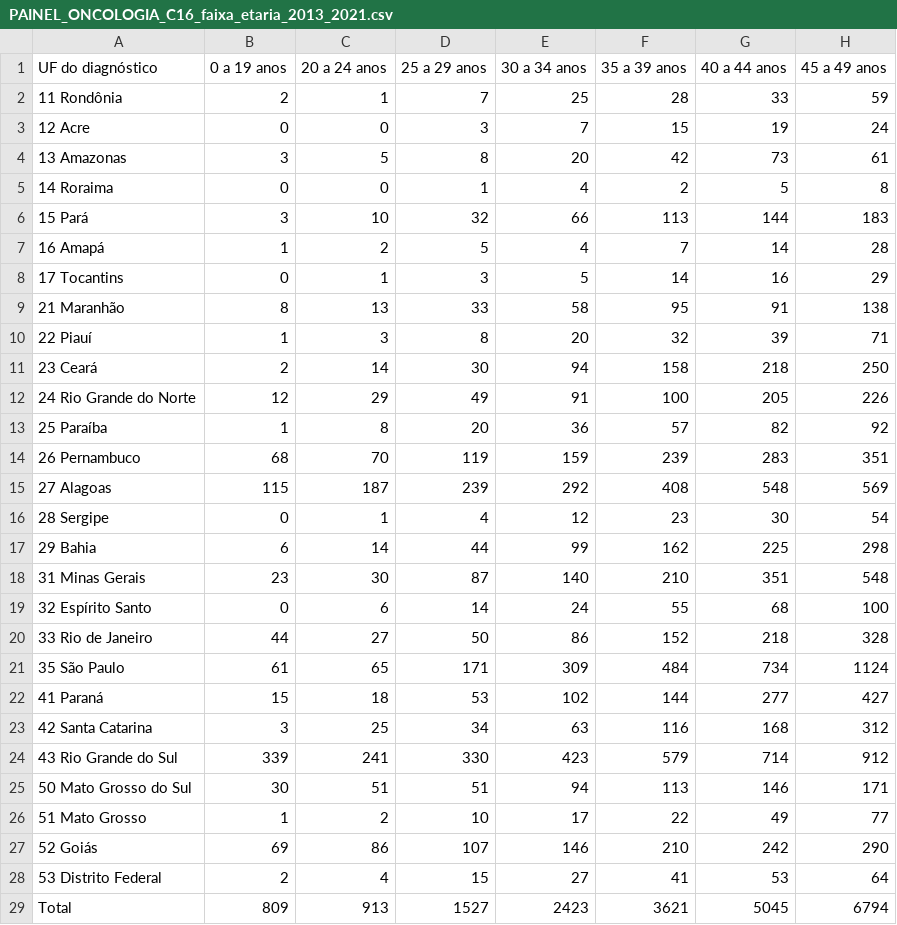
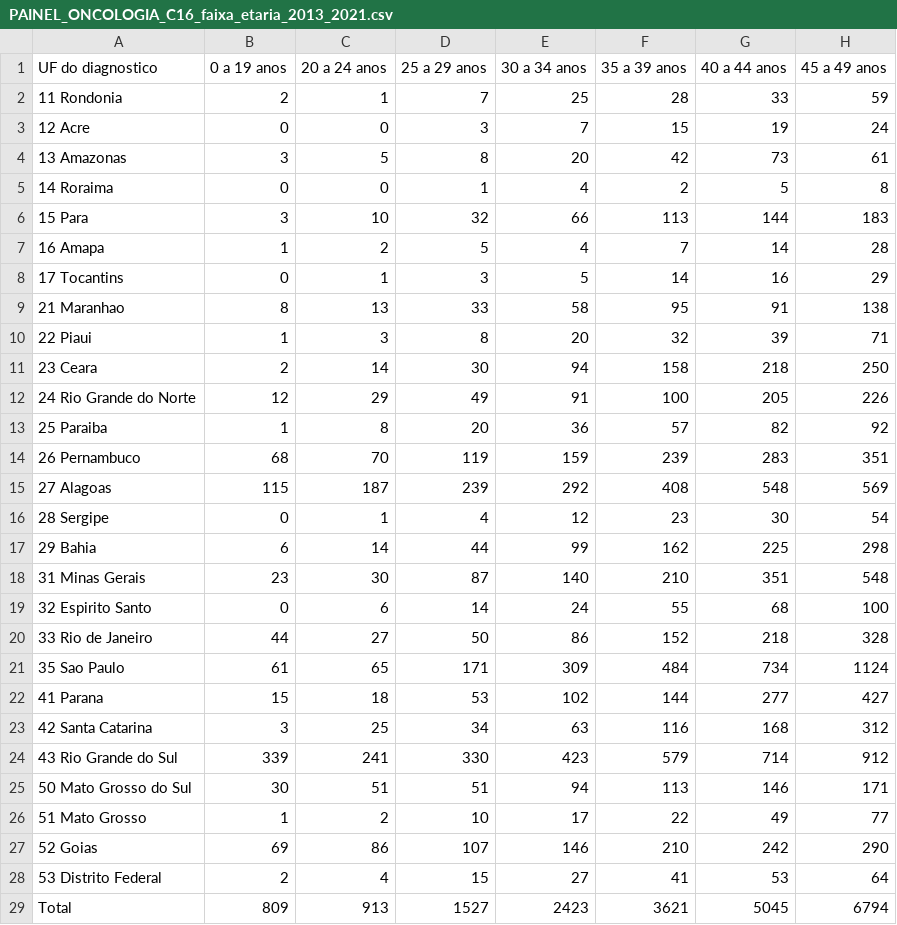
Before and after one commit to DeboraNicolly/Projeto1ADS, a CSV file: PAINEL_ONCOLOGIA_C16_faixa_etaria_2013_2021.csv, drawn as a sheet; only a part is shown; the diff names each change by its address in the sheet, - before the commit and + after, or states it on an @@ line.

Commit message:
Update PAINEL_ONCOLOGIA_C16_faixa_etaria_2013_2021.csv

```diff
--- a/PAINEL_ONCOLOGIA_C16_faixa_etaria_2013_2021.csv
+++ b/PAINEL_ONCOLOGIA_C16_faixa_etaria_2013_2021.csv
-A1: UF do diagnóstico
+A1: UF do diagnostico
-A2 (UF do diagnostico): 11 Rondônia
+A2 (UF do diagnostico): 11 Rondonia
-A6 (UF do diagnostico): 15 Pará
+A6 (UF do diagnostico): 15 Para
-A7 (UF do diagnostico): 16 Amapá
+A7 (UF do diagnostico): 16 Amapa
-A9 (UF do diagnostico): 21 Maranhão
+A9 (UF do diagnostico): 21 Maranhao
-A10 (UF do diagnostico): 22 Piauí
+A10 (UF do diagnostico): 22 Piaui
-A11 (UF do diagnostico): 23 Ceará
+A11 (UF do diagnostico): 23 Ceara
-A13 (UF do diagnostico): 25 Paraíba
+A13 (UF do diagnostico): 25 Paraiba
-A19 (UF do diagnostico): 32 Espírito Santo
+A19 (UF do diagnostico): 32 Espirito Santo
-A21 (UF do diagnostico): 35 São Paulo
+A21 (UF do diagnostico): 35 Sao Paulo
-A22 (UF do diagnostico): 41 Paraná
+A22 (UF do diagnostico): 41 Parana
-A27 (UF do diagnostico): 52 Goiás
+A27 (UF do diagnostico): 52 Goias
```
